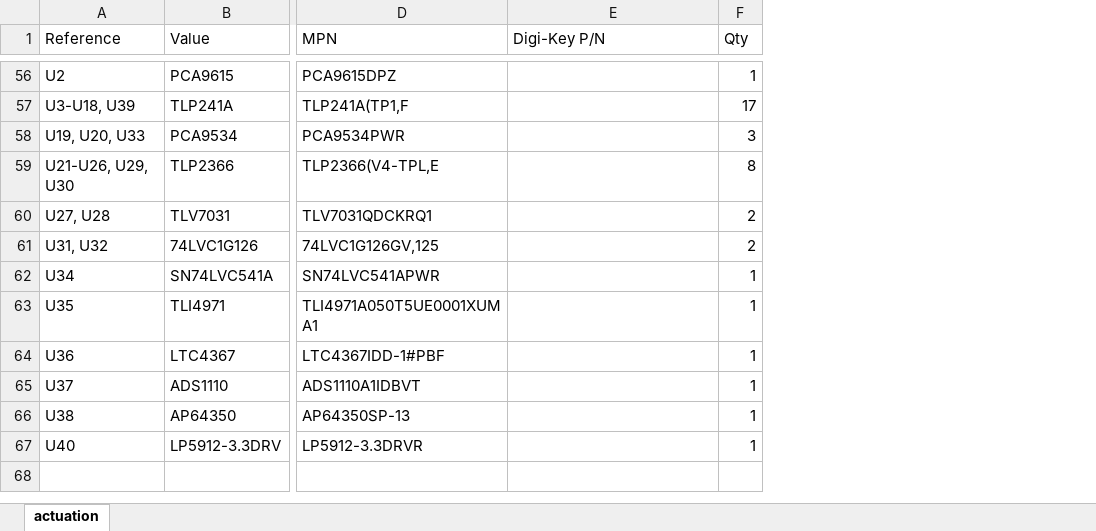
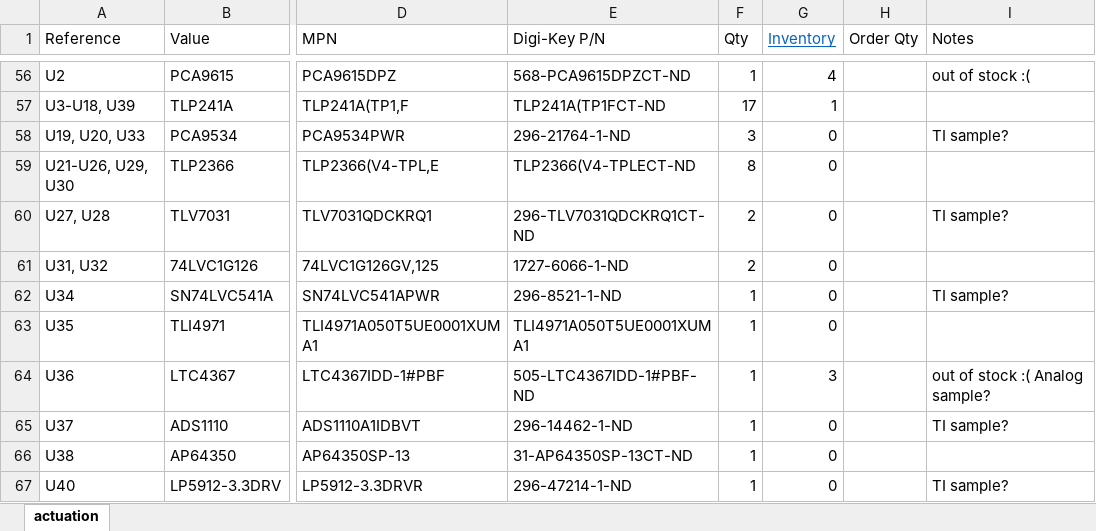
Before and after one commit to liquid-rocketry-illinois/actuation-pcb, an Excel workbook: bom/actuation.xlsx, sheet actuation, drawn as a sheet; only a part is shown, gaps mark what is left out; values as stored, in another font and other column widths than the file's, no borders; the diff covers the shown part only; the diff names each change by its address in the sheet, - before the commit and + after, or states it on an @@ line.

Commit message:
filled digikey mpn and inventory:

```diff
--- a/bom/actuation.xlsx (sheet actuation)
+++ b/bom/actuation.xlsx (sheet actuation)
+column G (Inventory), rows 56-67: 4 | 1 | 0 | 0 | 0 | 0 | 0 | 0 | 3 | 0 | 0 | 0
+column H (Order Qty), empty
+column I (Notes), rows 56-67: out of stock :( |  | TI sample? |  | TI sample? |  | TI sample? |  | out of stock :( Analog sample? | TI sample? |  | TI sample?
-E56 (Digi-Key P/N): (empty)
+E56 (Digi-Key P/N): 568-PCA9615DPZCT-ND
-E57 (Digi-Key P/N): (empty)
+E57 (Digi-Key P/N): TLP241A(TP1FCT-ND
-E58 (Digi-Key P/N): (empty)
+E58 (Digi-Key P/N): 296-21764-1-ND
-E59 (Digi-Key P/N): (empty)
+E59 (Digi-Key P/N): TLP2366(V4-TPLECT-ND
-E60 (Digi-Key P/N): (empty)
+E60 (Digi-Key P/N): 296-TLV7031QDCKRQ1CT-ND
-E61 (Digi-Key P/N): (empty)
+E61 (Digi-Key P/N): 1727-6066-1-ND
-E62 (Digi-Key P/N): (empty)
+E62 (Digi-Key P/N): 296-8521-1-ND
-E63 (Digi-Key P/N): (empty)
+E63 (Digi-Key P/N): TLI4971A050T5UE0001XUMA1
-E64 (Digi-Key P/N): (empty)
+E64 (Digi-Key P/N): 505-LTC4367IDD-1#PBF-ND
-E65 (Digi-Key P/N): (empty)
+E65 (Digi-Key P/N): 296-14462-1-ND
-E66 (Digi-Key P/N): (empty)
+E66 (Digi-Key P/N): 31-AP64350SP-13CT-ND
-E67 (Digi-Key P/N): (empty)
+E67 (Digi-Key P/N): 296-47214-1-ND
```
Also changed, not shown: 54 edited cells elsewhere in this sheet.
